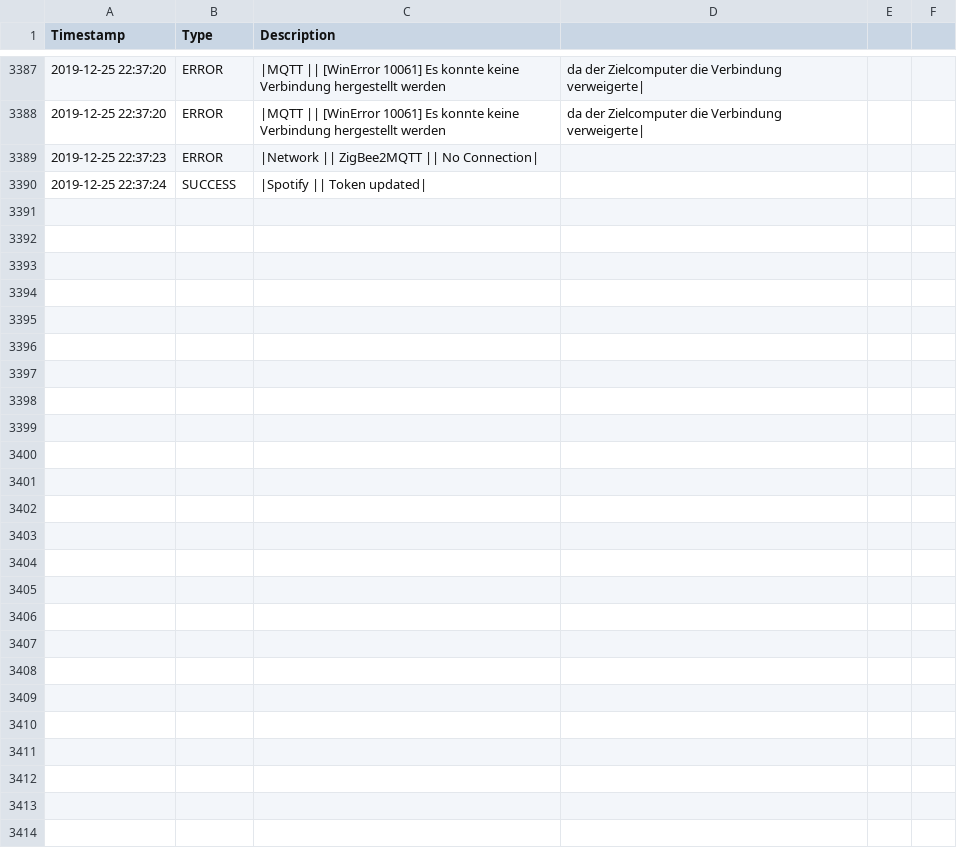
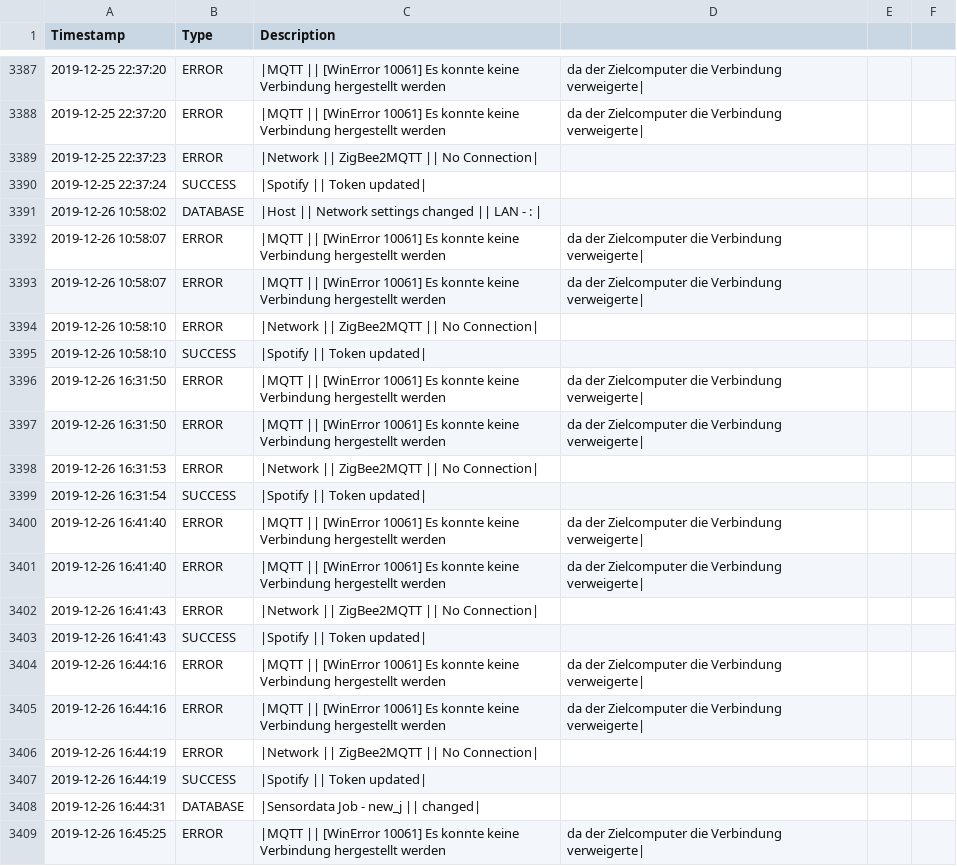
Before and after one commit to stanman71/Priscilla, a CSV file: data/logs/log_system.csv, drawn as a sheet; only a part is shown, gaps mark what is left out; the diff covers the shown part only; the diff names each change by its address in the sheet, - before the commit and + after, or states it on an @@ line.

```diff
--- a/data/logs/log_system.csv
+++ b/data/logs/log_system.csv
+row 3391: 2019-12-26 10:58:02 | DATABASE | |Host || Network settings changed || LAN - :
+row 3392: 2019-12-26 10:58:07 | ERROR | |MQTT || [WinError 10061] Es konnte keine Verbindung hergestellt werden | da der Zielcomputer die Verbindung verweigerte
+row 3393: 2019-12-26 10:58:07 | ERROR | |MQTT || [WinError 10061] Es konnte keine Verbindung hergestellt werden | da der Zielcomputer die Verbindung verweigerte
+row 3394: 2019-12-26 10:58:10 | ERROR | |Network || ZigBee2MQTT || No Connection
+row 3395: 2019-12-26 10:58:10 | SUCCESS | |Spotify || Token updated
+row 3396: 2019-12-26 16:31:50 | ERROR | |MQTT || [WinError 10061] Es konnte keine Verbindung hergestellt werden | da der Zielcomputer die Verbindung verweigerte
+row 3397: 2019-12-26 16:31:50 | ERROR | |MQTT || [WinError 10061] Es konnte keine Verbindung hergestellt werden | da der Zielcomputer die Verbindung verweigerte
+row 3398: 2019-12-26 16:31:53 | ERROR | |Network || ZigBee2MQTT || No Connection
+row 3399: 2019-12-26 16:31:54 | SUCCESS | |Spotify || Token updated
+row 3400: 2019-12-26 16:41:40 | ERROR | |MQTT || [WinError 10061] Es konnte keine Verbindung hergestellt werden | da der Zielcomputer die Verbindung verweigerte
+row 3401: 2019-12-26 16:41:40 | ERROR | |MQTT || [WinError 10061] Es konnte keine Verbindung hergestellt werden | da der Zielcomputer die Verbindung verweigerte
+row 3402: 2019-12-26 16:41:43 | ERROR | |Network || ZigBee2MQTT || No Connection
+row 3403: 2019-12-26 16:41:43 | SUCCESS | |Spotify || Token updated
+row 3404: 2019-12-26 16:44:16 | ERROR | |MQTT || [WinError 10061] Es konnte keine Verbindung hergestellt werden | da der Zielcomputer die Verbindung verweigerte
+row 3405: 2019-12-26 16:44:16 | ERROR | |MQTT || [WinError 10061] Es konnte keine Verbindung hergestellt werden | da der Zielcomputer die Verbindung verweigerte
+row 3406: 2019-12-26 16:44:19 | ERROR | |Network || ZigBee2MQTT || No Connection
+row 3407: 2019-12-26 16:44:19 | SUCCESS | |Spotify || Token updated
+row 3408: 2019-12-26 16:44:31 | DATABASE | |Sensordata Job - new_j || changed
+row 3409: 2019-12-26 16:45:25 | ERROR | |MQTT || [WinError 10061] Es konnte keine Verbindung hergestellt werden | da der Zielcomputer die Verbindung verweigerte
```
Also changed, not shown: 18 added rows elsewhere in this file, 11 other files.
